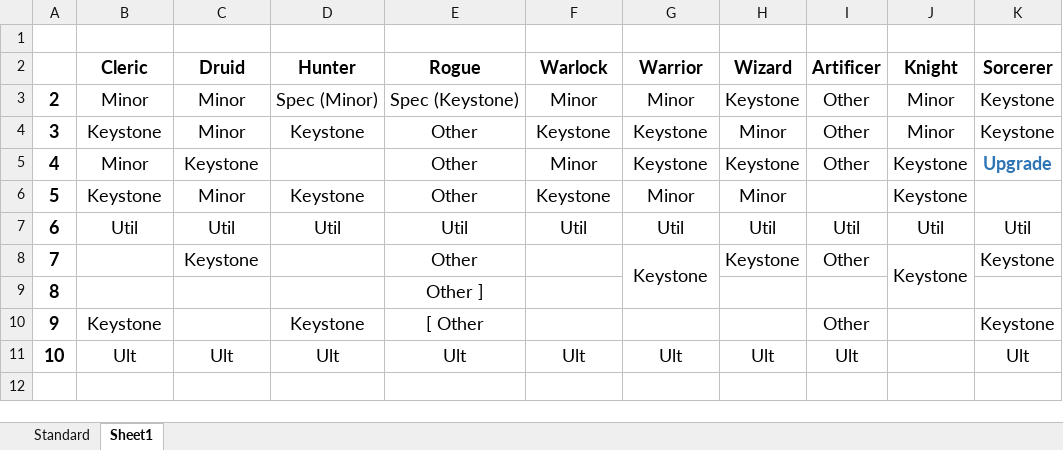
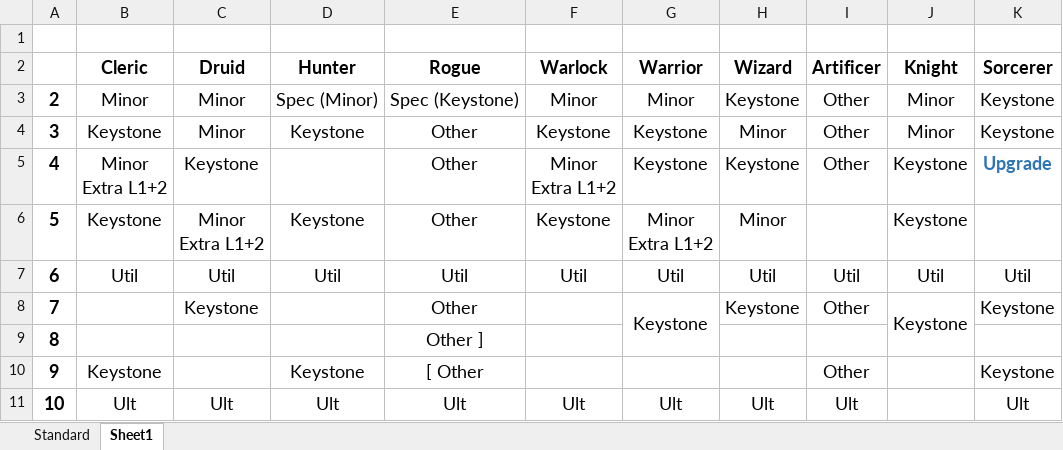
Before and after one commit to daverave1212/call-of-heroes-dev, an Excel workbook: Design/Tables.xlsx, sheet Sheet1, drawn as a sheet; only a part is shown; values as stored, in another font and other column widths than the file's, no borders; ↵ is a line break in a cell; the diff names each change by its address in the sheet, - before the commit and + after, or states it on an @@ line.

Commit message:
Reduced all HPs by 2 and changed some Cleric Abilities.

```diff
--- a/Design/Tables.xlsx (sheet Sheet1)
+++ b/Design/Tables.xlsx (sheet Sheet1)
-B5 (Cleric): Minor
+B5 (Cleric): Minor ↵ Extra L1+2
-F5 (Warlock): Minor
+F5 (Warlock): Minor ↵ Extra L1+2
-C6 (Druid): Minor
+C6 (Druid): Minor ↵ Extra L1+2
-G6 (Warrior): Minor
+G6 (Warrior): Minor ↵ Extra L1+2
```
Also changed, not shown: sheet Standard, 15 other files.
